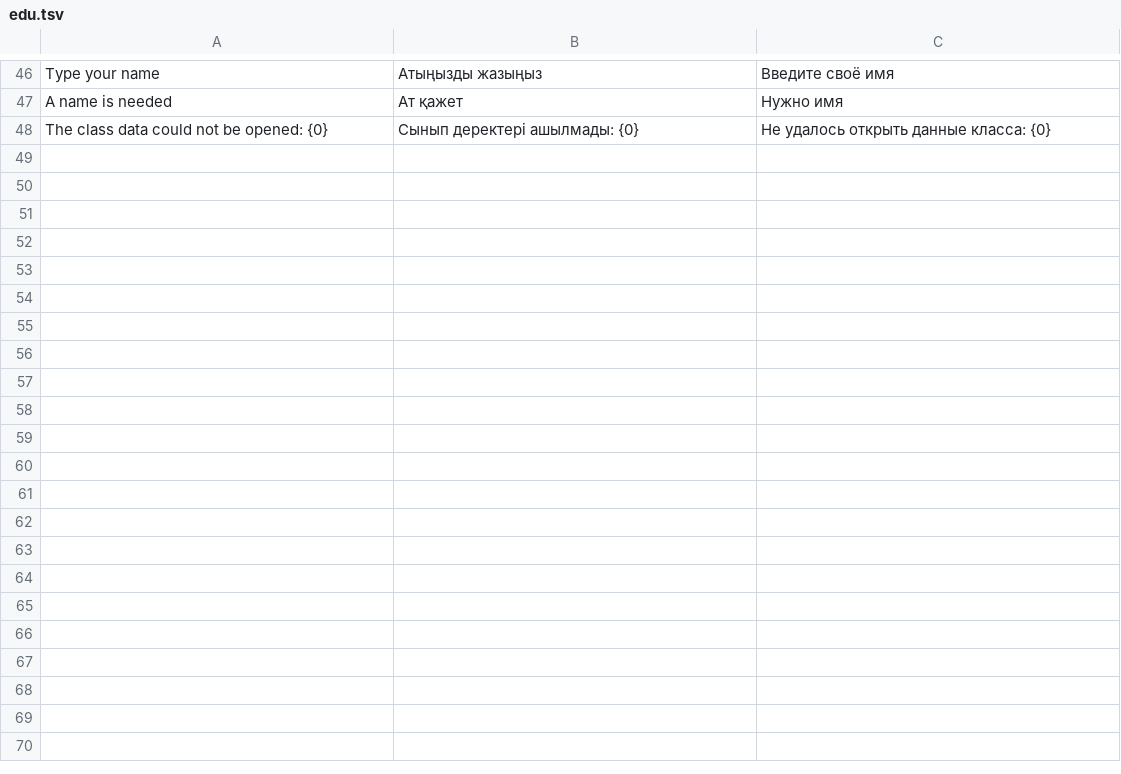
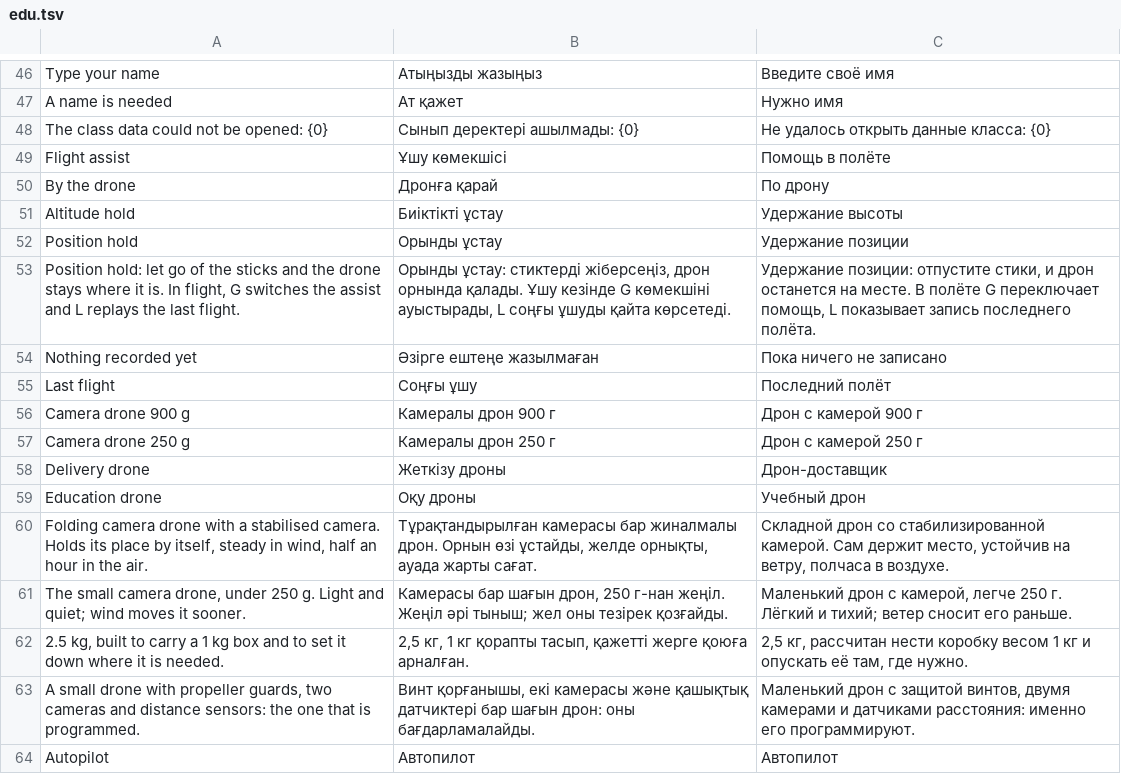
Before and after one commit to whoisthatJ/VRDrone6.6, a TSV file: Assets/_Project/Localization/Text/edu.tsv, drawn as a sheet; only a part is shown, gaps mark what is left out.

```diff
--- a/Assets/_Project/Localization/Text/edu.tsv
+++ b/Assets/_Project/Localization/Text/edu.tsv
@@ -48 +48,17 @@ A name is needed	Ат қажет	Нужно имя
 The class data could not be opened: {0}	Сынып деректері ашылмады: {0}	Не удалось открыть данные класса: {0}
+Flight assist	Ұшу көмекшісі	Помощь в полёте
+By the drone	Дронға қарай	По дрону
+Altitude hold	Биіктікті ұстау	Удержание высоты
+Position hold	Орынды ұстау	Удержание позиции
+Position hold: let go of the sticks and the drone stays where it is. In flight, G switches the assist and L replays the last flight.	Орынды ұстау: стиктерді жіберсеңіз, дрон орнында қалады. Ұшу кезінде G көмекшіні ауыстырады, L соңғы ұшуды қайта көрсетеді.	Удержание позиции: отпустите стики, и дрон останется на месте. В полёте G переключает помощь, L показывает запись последнего полёта.
+Nothing recorded yet	Әзірге ештеңе жазылмаған	Пока ничего не записано
+Last flight	Соңғы ұшу	Последний полёт
+Camera drone 900 g	Камералы дрон 900 г	Дрон с камерой 900 г
+Camera drone 250 g	Камералы дрон 250 г	Дрон с камерой 250 г
+Delivery drone	Жеткізу дроны	Дрон-доставщик
+Education drone	Оқу дроны	Учебный дрон
+Folding camera drone with a stabilised camera. Holds its place by itself, steady in wind, half an hour in the air.	Тұрақтандырылған камерасы бар жиналмалы дрон. Орнын өзі ұстайды, желде орнықты, ауада жарты сағат.	Складной дрон со стабилизированной камерой. Сам держит место, устойчив на ветру, полчаса в воздухе.
+The small camera drone, under 250 g. Light and quiet; wind moves it sooner.	Камерасы бар шағын дрон, 250 г-нан жеңіл. Жеңіл әрі тыныш; жел оны тезірек қозғайды.	Маленький дрон с камерой, легче 250 г. Лёгкий и тихий; ветер сносит его раньше.
+2.5 kg, built to carry a 1 kg box and to set it down where it is needed.	2,5 кг, 1 кг қорапты тасып, қажетті жерге қоюға арналған.	2,5 кг, рассчитан нести коробку весом 1 кг и опускать её там, где нужно.
+A small drone with propeller guards, two cameras and distance sensors: the one that is programmed.	Винт қорғанышы, екі камерасы және қашықтық датчиктері бар шағын дрон: оны бағдарламалайды.	Маленький дрон с защитой винтов, двумя камерами и датчиками расстояния: именно его программируют.
+Autopilot	Автопилот	Автопилот
```
Also changed, not shown: 27 other files.
